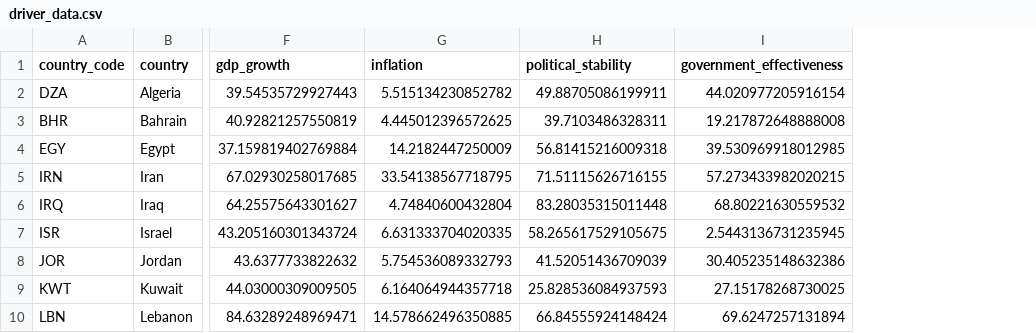
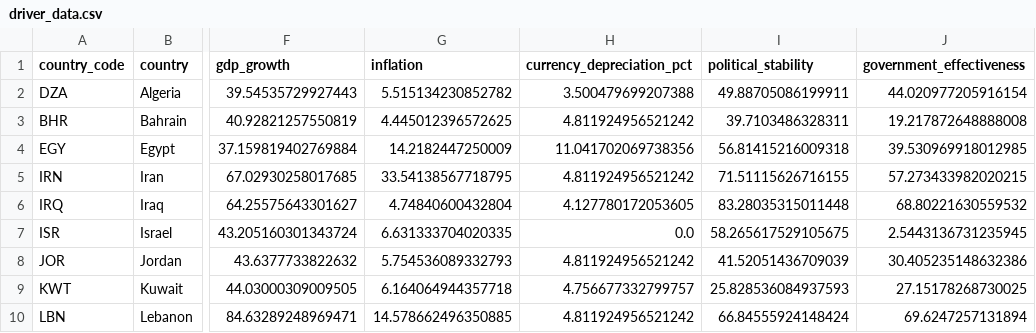
Before and after one commit to rafaywaqar2004-lang/overeign-risk-index, a CSV file: driver_data.csv, drawn as a sheet; only a part is shown, gaps mark what is left out; the diff names each change by its address in the sheet, - before the commit and + after, or states it on an @@ line.

```diff
--- a/driver_data.csv
+++ b/driver_data.csv
+column H (currency_depreciation_pct), rows 2-10: 3.500479699207388 | 4.811924956521242 | 11.041702069738356 | 4.811924956521242 | 4.127780172053605 | 0.0 | 4.811924956521242 | 4.756677332799757 | 4.811924956521242
```
Also changed, not shown: live_sovereign_risk_data.csv, raw_data.csv, 8 other files.
